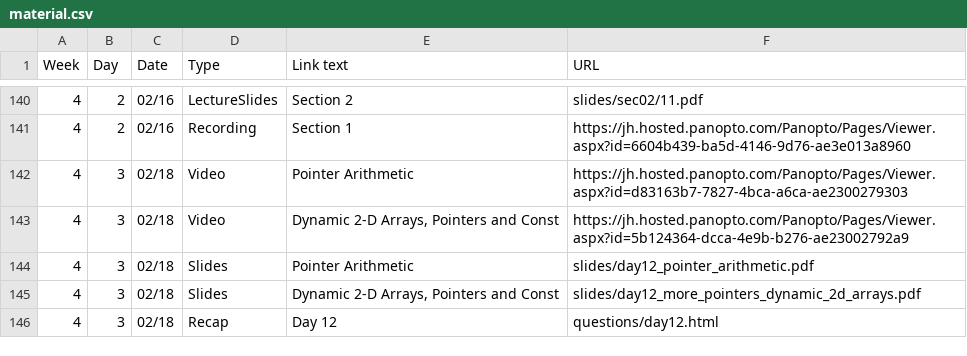
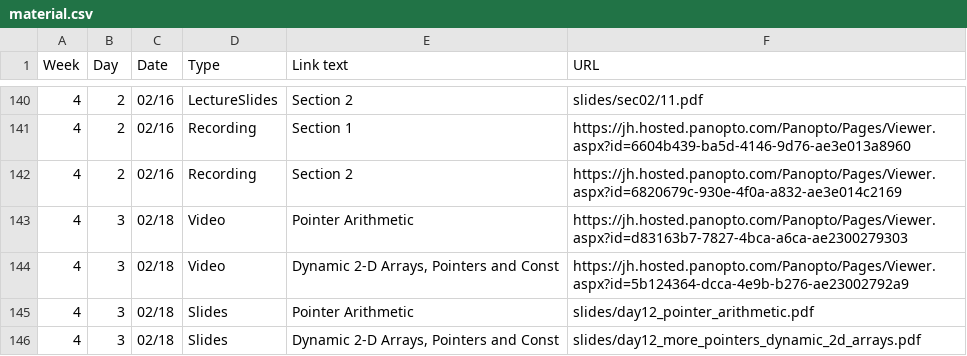
Before and after one commit to jhu-ip/cs220-s22, a CSV file: material.csv, drawn as a sheet; only a part is shown, gaps mark what is left out; the shorter side is filled out with more unchanged rows; the diff names each change by its address in the sheet, - before the commit and + after, or states it on an @@ line.

Commit message:
Added link to lecture video

```diff
--- a/material.csv
+++ b/material.csv
+row 142: 4 | 2 | 02/16 | Recording | Section 2 | https://jh.hosted.panopto.com/Panopto/Pages/Viewer.aspx?id=6820679c-930e-4f0a-a832-ae3e014c2169
```
Also changed, not shown: 1 other file.
